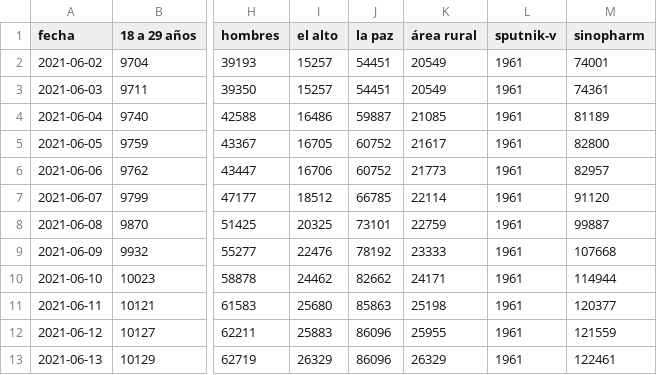
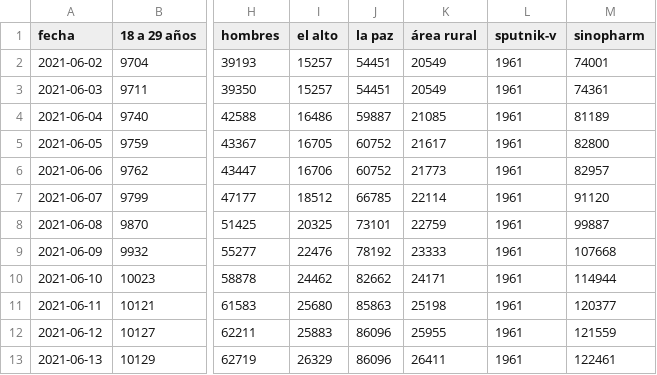
Before and after one commit to mauforonda/vacunas_lapaz, a CSV file: segunda.csv, drawn as a sheet; only a part is shown, gaps mark what is left out; the diff names each change by its address in the sheet, - before the commit and + after, or states it on an @@ line.

```diff
--- a/segunda.csv
+++ b/segunda.csv
-K13 (área rural): 26329
+K13 (área rural): 26411
```
Also changed, not shown: metadata.csv, primera.csv.
